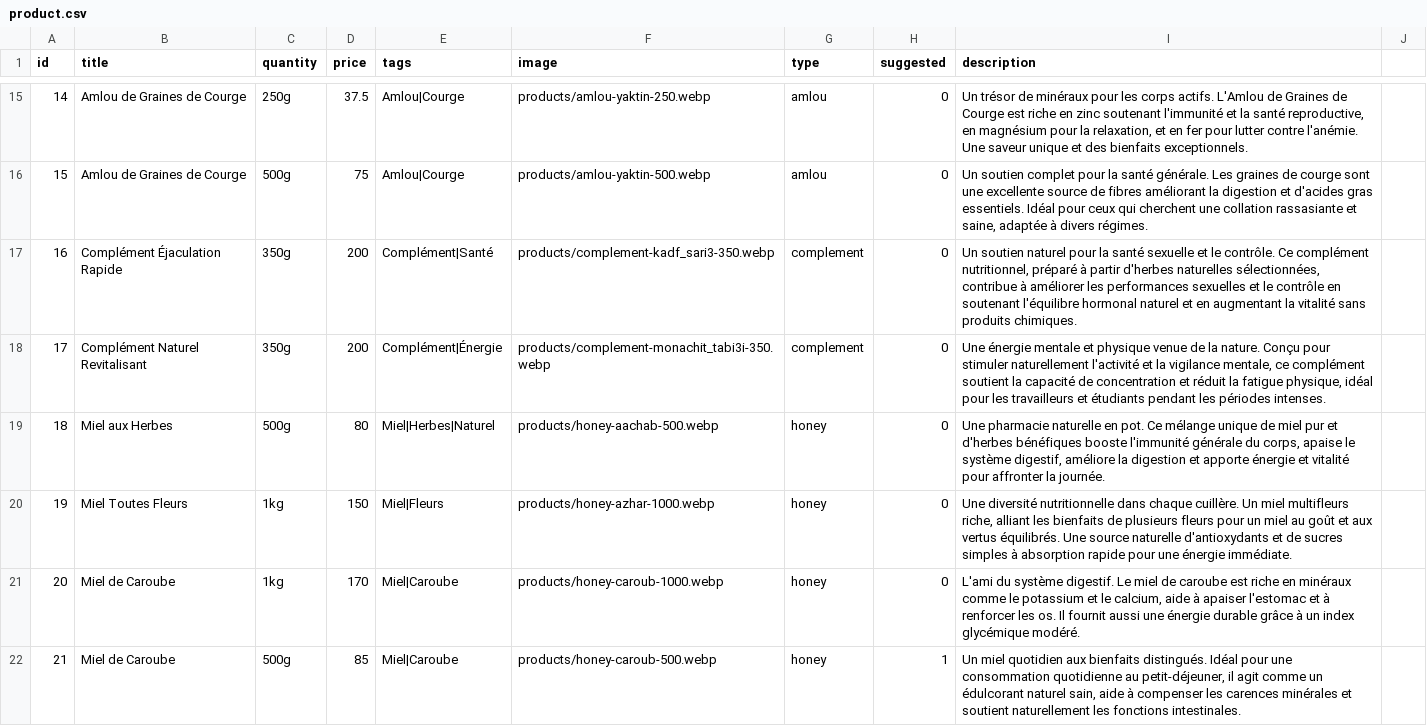
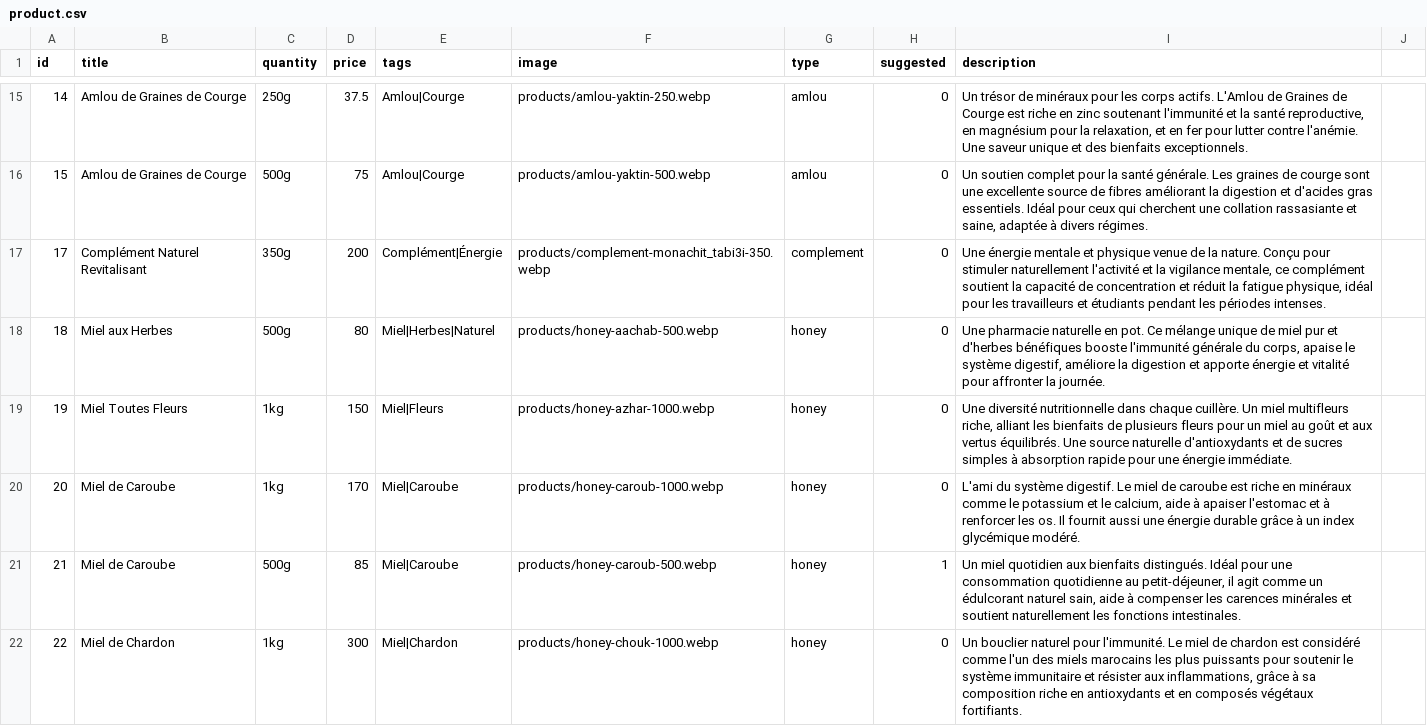
Before and after one commit to mezzinea/igrbio, a CSV file: fr/product.csv, drawn as a sheet; only a part is shown, gaps mark what is left out; the shorter side is filled out with more unchanged rows.

Commit message:
remove kadf product + fix typo

```diff
--- a/fr/product.csv
+++ b/fr/product.csv
@@ -16,3 +16,2 @@ id;title;quantity;price;tags;image;type;suggested;description
 15;Amlou de Graines de Courge;500g;75;Amlou|Courge;products/amlou-yaktin-500.webp;amlou;0;Un soutien complet pour la santé générale. Les graines de courge sont une excellente source de fibres améliorant la digestion et d'acides gras essentiels. Idéal pour ceux qui cherchent une collation rassasiante et saine, adaptée à divers régimes.
-16;Complément Éjaculation Rapide;350g;200;Complément|Santé;products/complement-kadf_sari3-350.webp;complement;0;Un soutien naturel pour la santé sexuelle et le contrôle. Ce complément nutritionnel, préparé à partir d'herbes naturelles sélectionnées, contribue à améliorer les performances sexuelles et le contrôle en soutenant l'équilibre hormonal naturel et en augmentant la vitalité sans produits chimiques.
 17;Complément Naturel Revitalisant;350g;200;Complément|Énergie;products/complement-monachit_tabi3i-350.webp;complement;0;Une énergie mentale et physique venue de la nature. Conçu pour stimuler naturellement l'activité et la vigilance mentale, ce complément soutient la capacité de concentration et réduit la fatigue physique, idéal pour les travailleurs et étudiants pendant les périodes intenses.
```
Also changed, not shown: ar/product.csv, en/product.csv, 2 other files.
